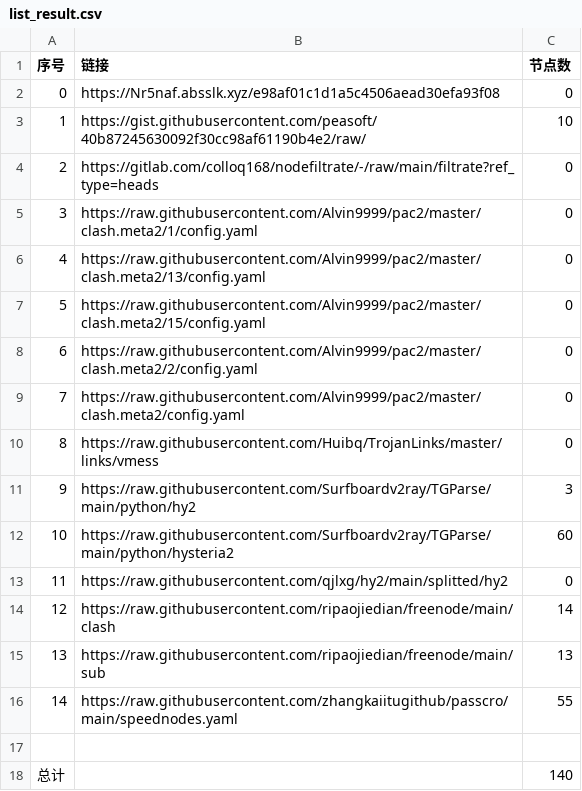
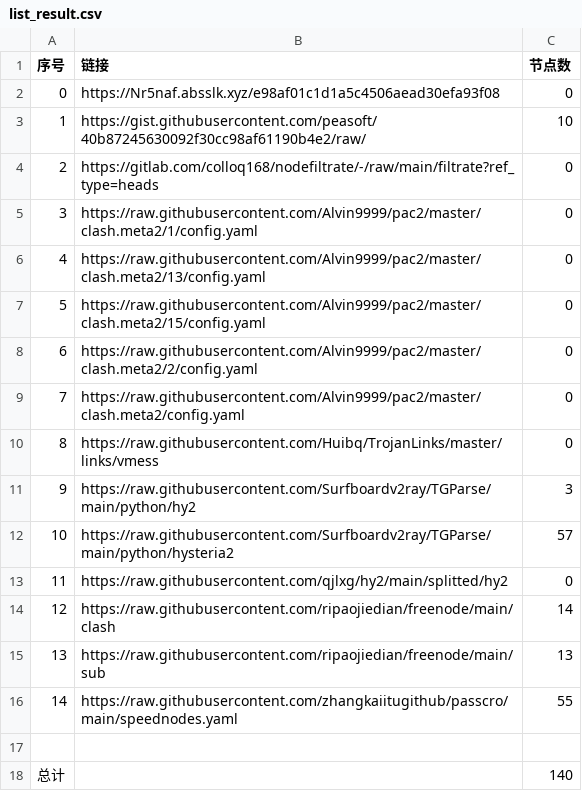
Before and after one commit to wangyu1997/NoMoreWalls, a CSV file: list_result.csv, drawn as a sheet.

```diff
--- a/list_result.csv
+++ b/list_result.csv
@@ -11,3 +11,3 @@
 9,https://raw.githubusercontent.com/Surfboardv2ray/TGParse/main/python/hy2,3
-10,https://raw.githubusercontent.com/Surfboardv2ray/TGParse/main/python/hysteria2,60
+10,https://raw.githubusercontent.com/Surfboardv2ray/TGParse/main/python/hysteria2,57
 11,https://raw.githubusercontent.com/qjlxg/hy2/main/splitted/hy2,0
```
Also changed, not shown: 7 other files.
